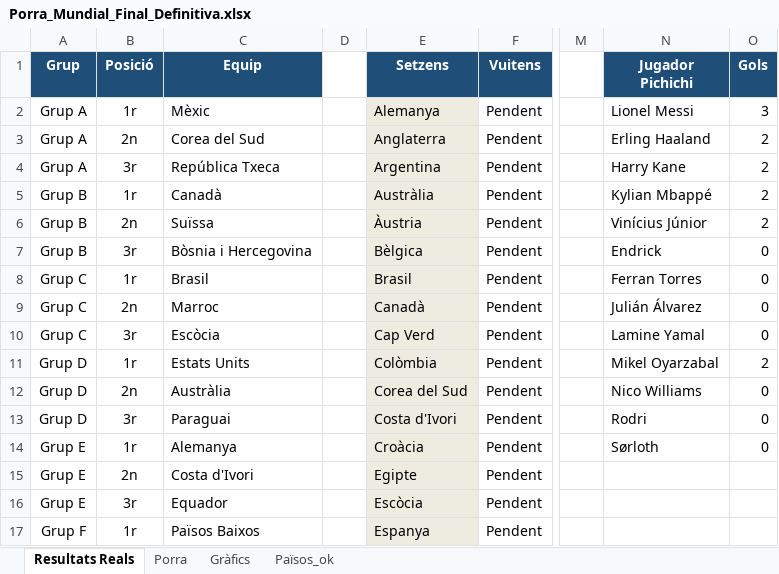
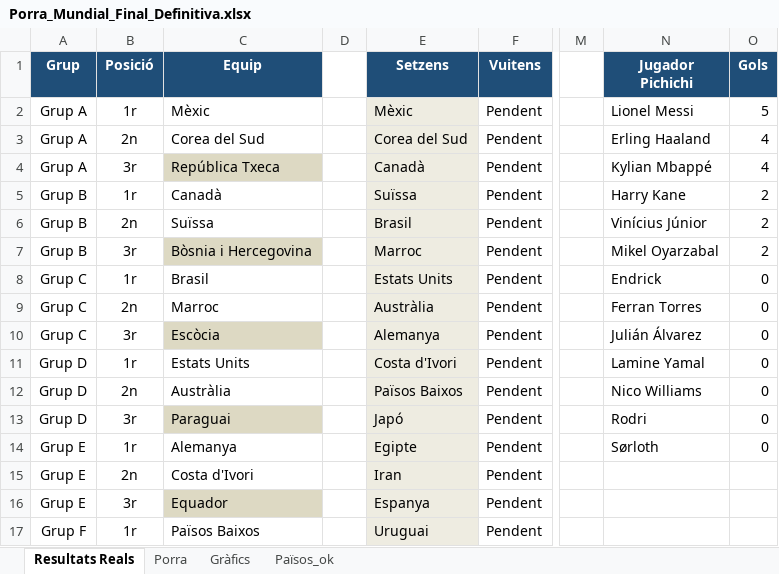
Before and after one commit to marcllopisraja-crypto/testporra, an Excel workbook: Porra_Mundial_Final_Definitiva.xlsx, sheet Resultats Reals, drawn as a sheet; only a part is shown, gaps mark what is left out; values as stored, in another font and other column widths than the file's, no borders; the diff covers the shown part only; the diff names each change by its address in the sheet, - before the commit and + after, or states it on an @@ line.

```diff
--- a/Porra_Mundial_Final_Definitiva.xlsx (sheet Resultats Reals)
+++ b/Porra_Mundial_Final_Definitiva.xlsx (sheet Resultats Reals)
-E2 (Setzens): Alemanya
+E2 (Setzens): Mèxic
-O2 (Gols): 3
+O2 (Gols): 5
-E3 (Setzens): Anglaterra
+E3 (Setzens): Corea del Sud
-O3:O4 (Gols): 2
+O3:O4 (Gols): 4
-C4 fill: none
+C4 fill: #DDD9C3
-E4 (Setzens): Argentina
+E4 (Setzens): Canadà
-N4 (Jugador Pichichi): Harry Kane
+N4 (Jugador Pichichi): Kylian Mbappé
-E5 (Setzens): Austràlia
+E5 (Setzens): Suïssa
-N5 (Jugador Pichichi): Kylian Mbappé
+N5 (Jugador Pichichi): Harry Kane
-E6 (Setzens): Àustria
+E6 (Setzens): Brasil
-C7 fill: none
+C7 fill: #DDD9C3
-E7 (Setzens): Bèlgica
+E7 (Setzens): Marroc
-N7 (Jugador Pichichi): Endrick
+N7 (Jugador Pichichi): Mikel Oyarzabal
-O7 (Gols): 0
+O7 (Gols): 2
-E8 (Setzens): Brasil
+E8 (Setzens): Estats Units
-N8 (Jugador Pichichi): Ferran Torres
+N8 (Jugador Pichichi): Endrick
-E9 (Setzens): Canadà
+E9 (Setzens): Austràlia
-N9 (Jugador Pichichi): Julián Álvarez
+N9 (Jugador Pichichi): Ferran Torres
-C10 fill: none
+C10 fill: #DDD9C3
-E10 (Setzens): Cap Verd
+E10 (Setzens): Alemanya
-N10 (Jugador Pichichi): Lamine Yamal
+N10 (Jugador Pichichi): Julián Álvarez
-E11 (Setzens): Colòmbia
+E11 (Setzens): Costa d'Ivori
-N11 (Jugador Pichichi): Mikel Oyarzabal
+N11 (Jugador Pichichi): Lamine Yamal
-O11 (Gols): 2
+O11 (Gols): 0
-E12 (Setzens): Corea del Sud
+E12 (Setzens): Països Baixos
-C13 fill: none
+C13 fill: #DDD9C3
-E13 (Setzens): Costa d'Ivori
+E13 (Setzens): Japó
-E14 (Setzens): Croàcia
+E14 (Setzens): Egipte
-E15 (Setzens): Egipte
+E15 (Setzens): Iran
-C16 fill: none
+C16 fill: #DDD9C3
-E16 (Setzens): Escòcia
+E16 (Setzens): Espanya
-E17 (Setzens): Espanya
+E17 (Setzens): Uruguai
```
Also changed, not shown: 2 added rows, 2 removed rows, 17 edited cells and cell formats elsewhere in this sheet, sheet Porra, sheet Gràfics.
